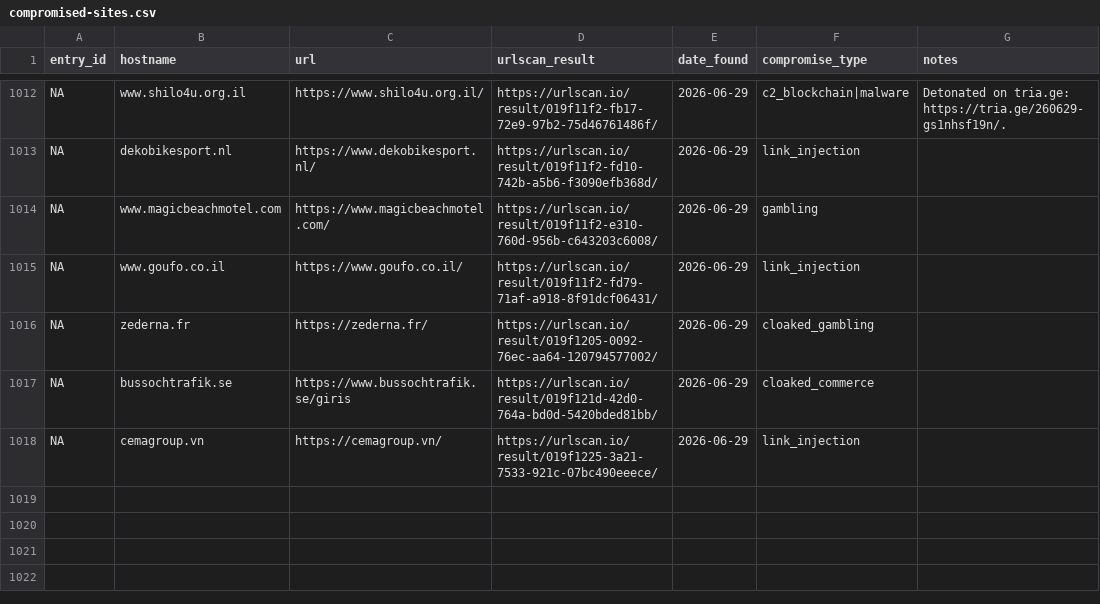
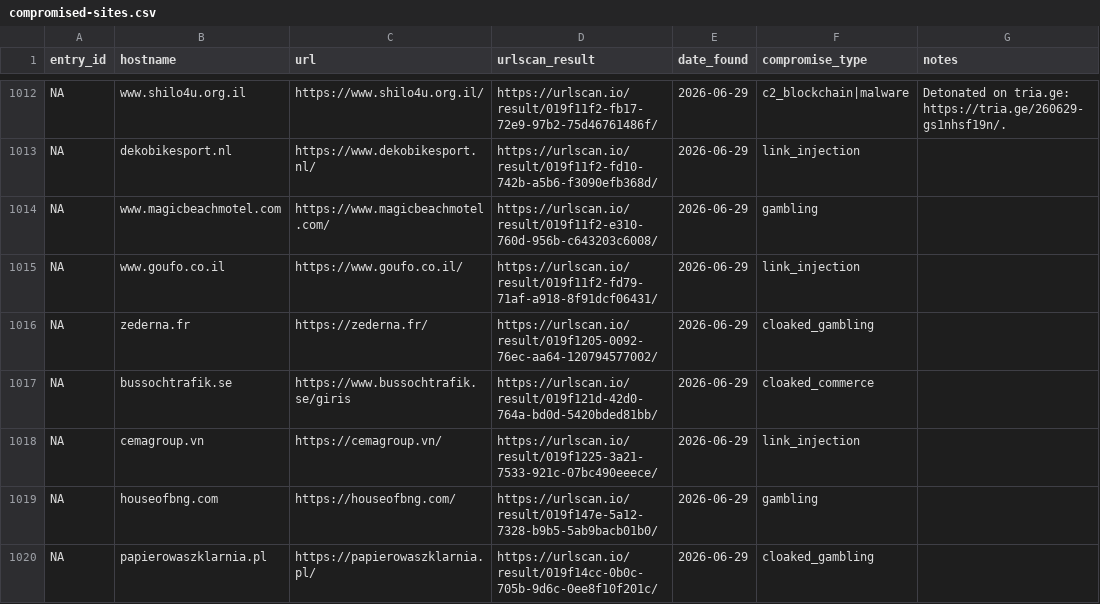
Before and after one commit to battlingamazons/compromised-sites-tracker, a CSV file: compromised-sites.csv, drawn as a sheet; only a part is shown, gaps mark what is left out; the diff names each change by its address in the sheet, - before the commit and + after, or states it on an @@ line.

Commit message:
Update compromised-sites.csv

```diff
--- a/compromised-sites.csv
+++ b/compromised-sites.csv
+row 1019: NA | houseofbng.com | https://houseofbng.com/ | https://urlscan.io/result/019f147e-5a12-7328-b9b5-5ab9bacb01b0/ | 2026-06-29 | gambling
+row 1020: NA | papierowaszklarnia.pl | https://papierowaszklarnia.pl/ | https://urlscan.io/result/019f14cc-0b0c-705b-9d6c-0ee8f10f201c/ | 2026-06-29 | cloaked_gambling
```
